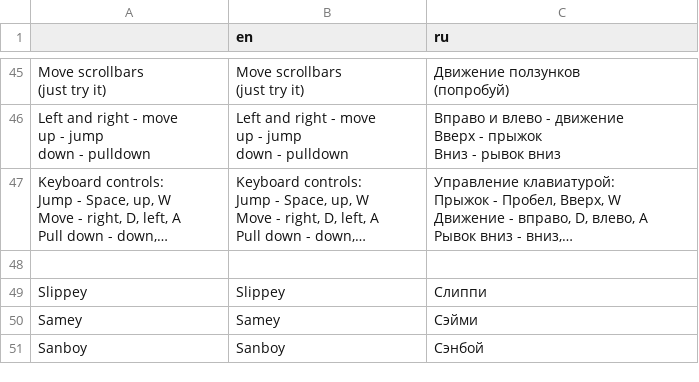
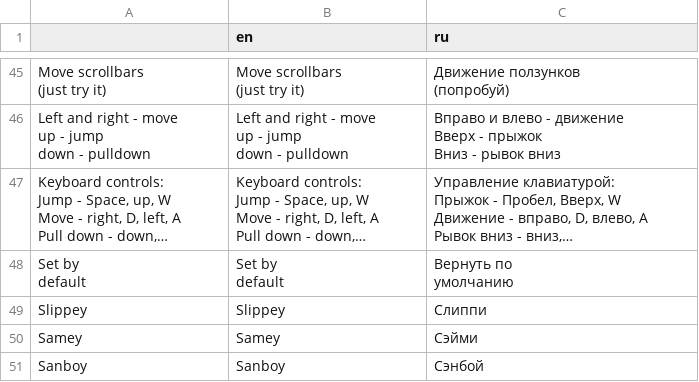
Before and after one commit to Jiofef/Little-Slippey-game, a CSV file: Content/Other/Localization.csv, drawn as a sheet; only a part is shown, gaps mark what is left out; long unchanged cells end in …; ↵ is a line break in a cell; the diff names each change by its address in the sheet, - before the commit and + after, or states it on an @@ line.

```diff
--- a/Content/Other/Localization.csv
+++ b/Content/Other/Localization.csv
-row 48: (empty)
+row 48: Set by ↵ default | Set by ↵ default | Вернуть по ↵ умолчанию
```
Also changed, not shown: 21 other files.
